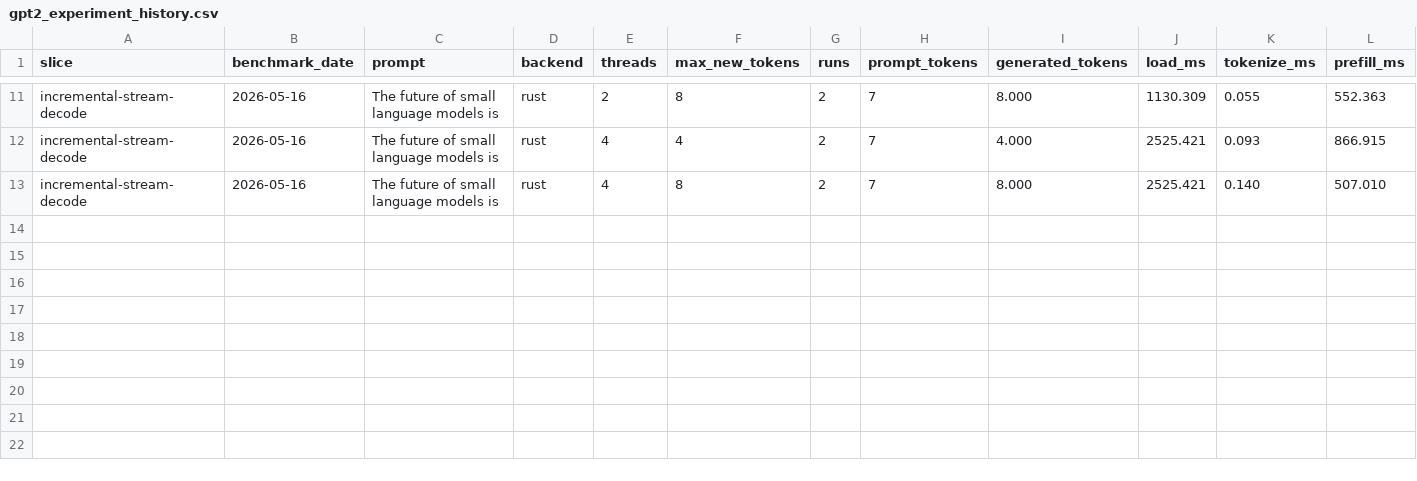
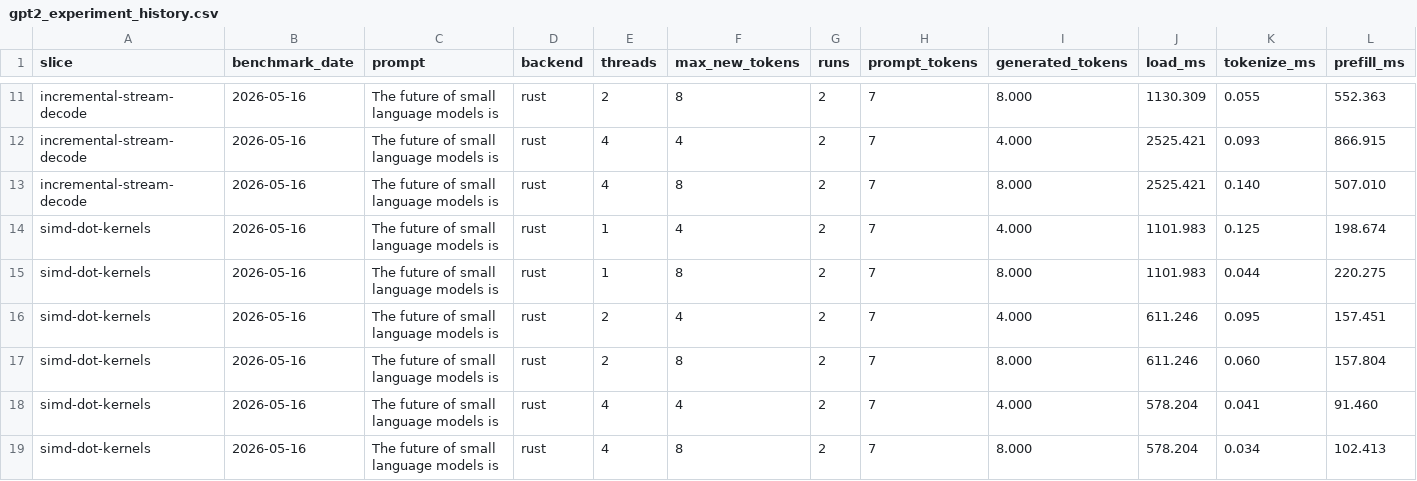
Before and after one commit to J45k4/puppygrad, a CSV file: benchmarks/gpt2_experiment_history.csv, drawn as a sheet; only a part is shown, gaps mark what is left out; rows hold the shown columns only; the diff names each change by its address in the sheet, - before the commit and + after, or states it on an @@ line.

Commit message:
Add SIMD dot kernels for GPT-2

```diff
--- a/benchmarks/gpt2_experiment_history.csv
+++ b/benchmarks/gpt2_experiment_history.csv
+row 14: simd-dot-kernels | 2026-05-16 | The future of small language models is | rust | 1 | 4 | 2 | 7 | 4.000 | 1101.983 | 0.125 | 198.674
+row 15: simd-dot-kernels | 2026-05-16 | The future of small language models is | rust | 1 | 8 | 2 | 7 | 8.000 | 1101.983 | 0.044 | 220.275
+row 16: simd-dot-kernels | 2026-05-16 | The future of small language models is | rust | 2 | 4 | 2 | 7 | 4.000 | 611.246 | 0.095 | 157.451
+row 17: simd-dot-kernels | 2026-05-16 | The future of small language models is | rust | 2 | 8 | 2 | 7 | 8.000 | 611.246 | 0.060 | 157.804
+row 18: simd-dot-kernels | 2026-05-16 | The future of small language models is | rust | 4 | 4 | 2 | 7 | 4.000 | 578.204 | 0.041 | 91.460
+row 19: simd-dot-kernels | 2026-05-16 | The future of small language models is | rust | 4 | 8 | 2 | 7 | 8.000 | 578.204 | 0.034 | 102.413
```
Also changed, not shown: 1 other file.
